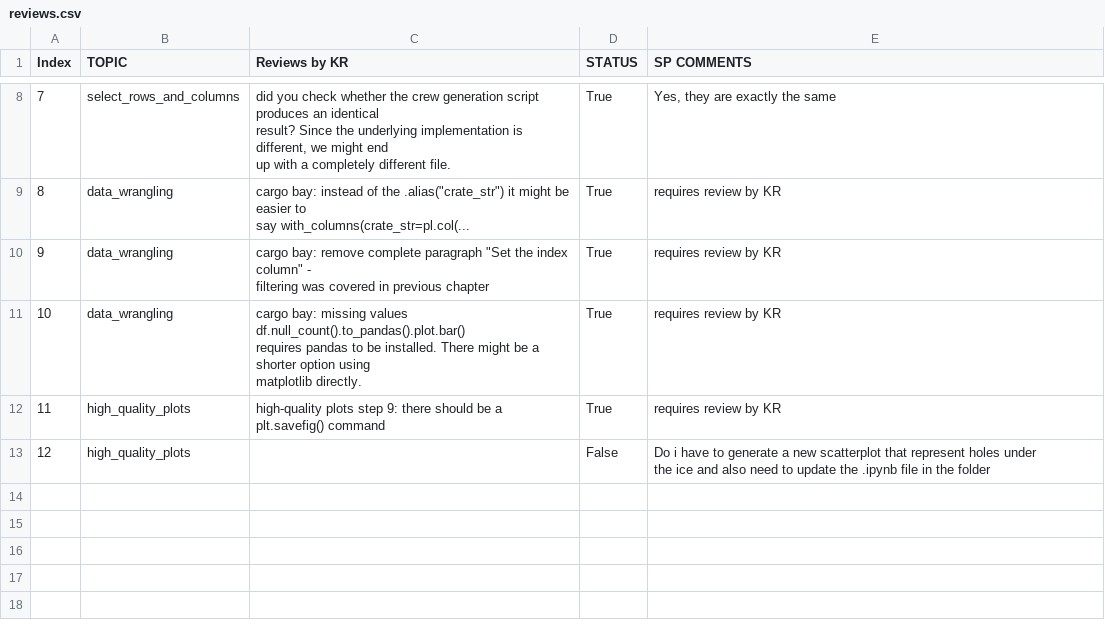
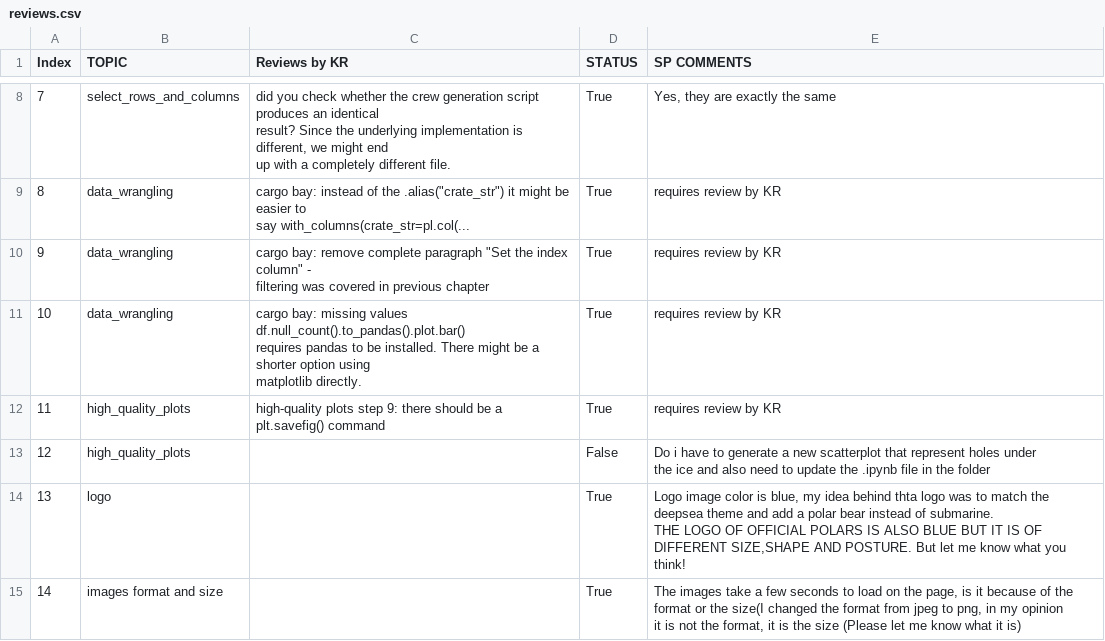
Before and after one commit to shreyaa98/polars_go_undersea, a CSV file: reviews.csv, drawn as a sheet; only a part is shown, gaps mark what is left out; ↵ is a line break in a cell; the diff names each change by its address in the sheet, - before the commit and + after, or states it on an @@ line.

Commit message:
few more updates

```diff
--- a/reviews.csv
+++ b/reviews.csv
+row 14: 13 | logo |  | True | Logo image color is blue, my idea behind thta logo was to match the deepsea theme and add a polar bear instead of submarine. ↵ THE LOGO OF OFFICIAL POLARS IS ALSO BLUE BUT IT IS OF DIFFERENT SIZE,SHAPE AND POSTURE. But let me know what you think!
+row 15: 14 | images format and size |  | True | The images take a few seconds to load on the page, is it because of the format or the size(I changed the format from jpeg to png, in my opinion ↵ it is not the format, it is the size (Please let me know what it is)
```
